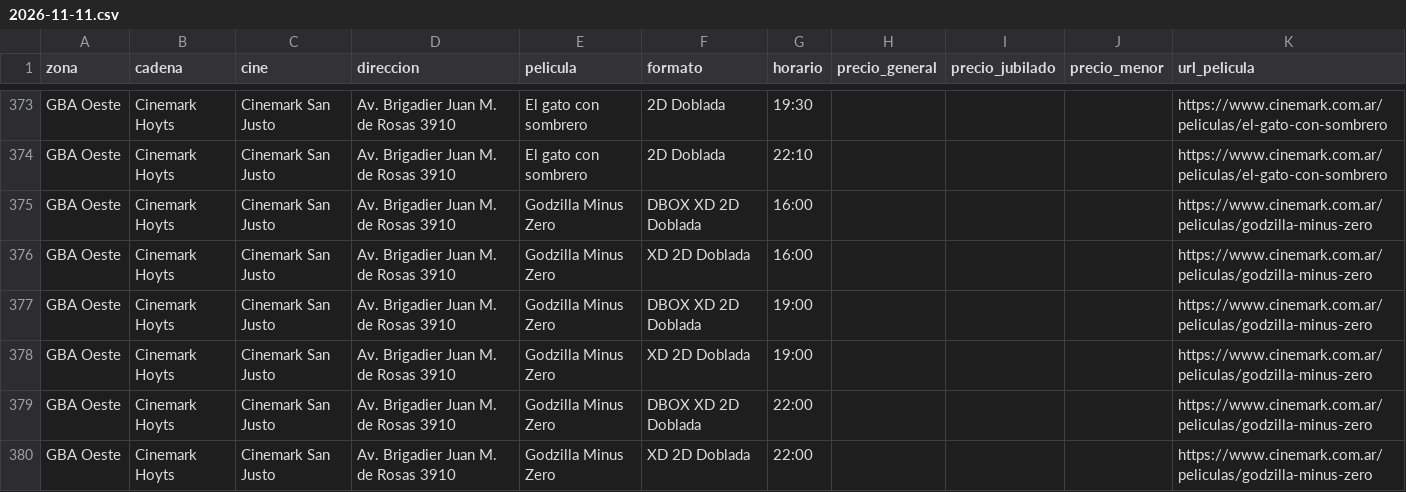
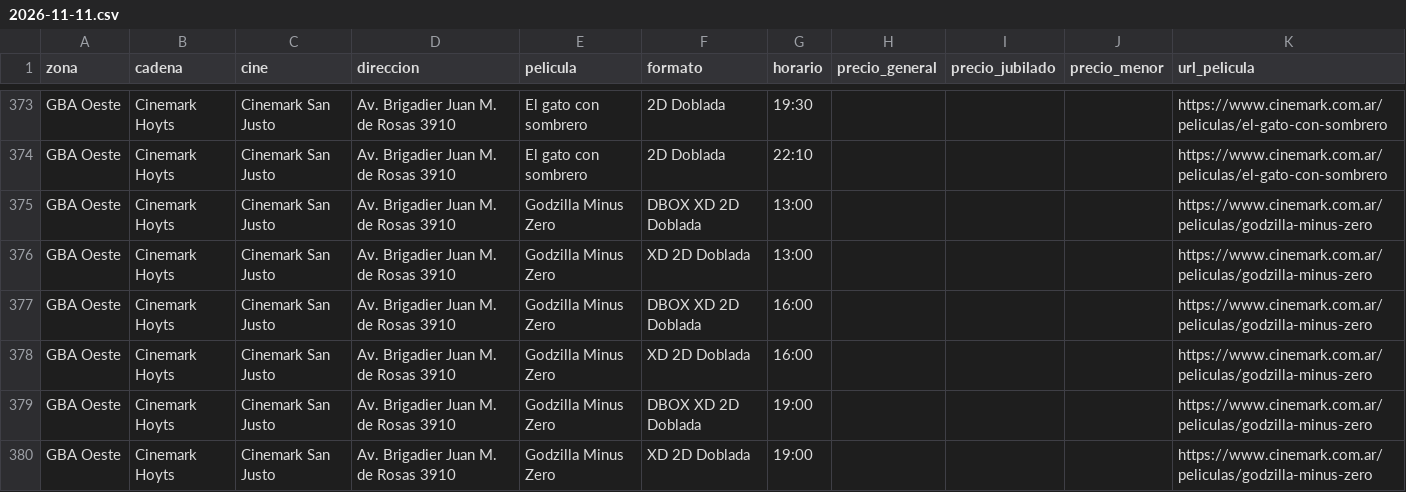
Before and after one commit to theojorge/CineMap, a CSV file: cartelera-csv/2026-11-11.csv, drawn as a sheet; only a part is shown, gaps mark what is left out; the shorter side is filled out with more unchanged rows; the diff names each change by its address in the sheet, - before the commit and + after, or states it on an @@ line.

```diff
--- a/cartelera-csv/2026-11-11.csv
+++ b/cartelera-csv/2026-11-11.csv
+row 375: GBA Oeste | Cinemark Hoyts | Cinemark San Justo | Av. Brigadier Juan M. de Rosas 3910 | Godzilla Minus Zero | DBOX XD 2D Doblada | 13:00 |  |  |  | https://www.cinemark.com.ar/peliculas/godzilla-minus-zero
+row 376: GBA Oeste | Cinemark Hoyts | Cinemark San Justo | Av. Brigadier Juan M. de Rosas 3910 | Godzilla Minus Zero | XD 2D Doblada | 13:00 |  |  |  | https://www.cinemark.com.ar/peliculas/godzilla-minus-zero
```
Also changed, not shown: 16 other files.
